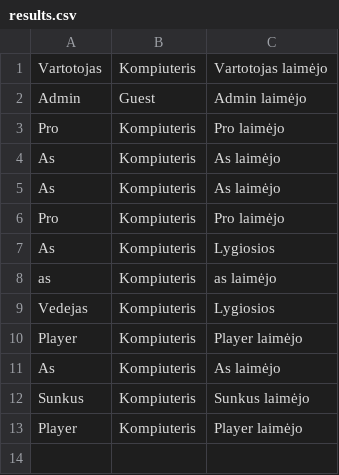
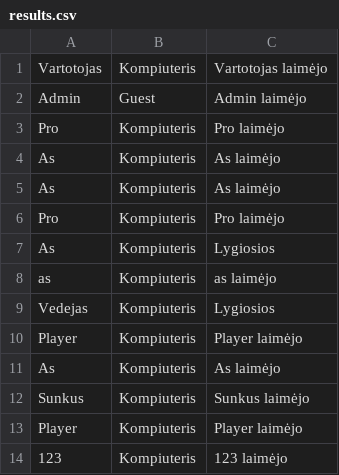
Before and after one commit to DovydasRim/Kursinis, a CSV file: Desktop/Kursinis/results.csv, drawn as a sheet.

```diff
--- a/Desktop/Kursinis/results.csv
+++ b/Desktop/Kursinis/results.csv
@@ -13 +13,2 @@ Sunkus,Kompiuteris,Sunkus laimėjo
 Player,Kompiuteris,Player laimėjo
+123,Kompiuteris,123 laimėjo
```
Also changed, not shown: 3 other files.
